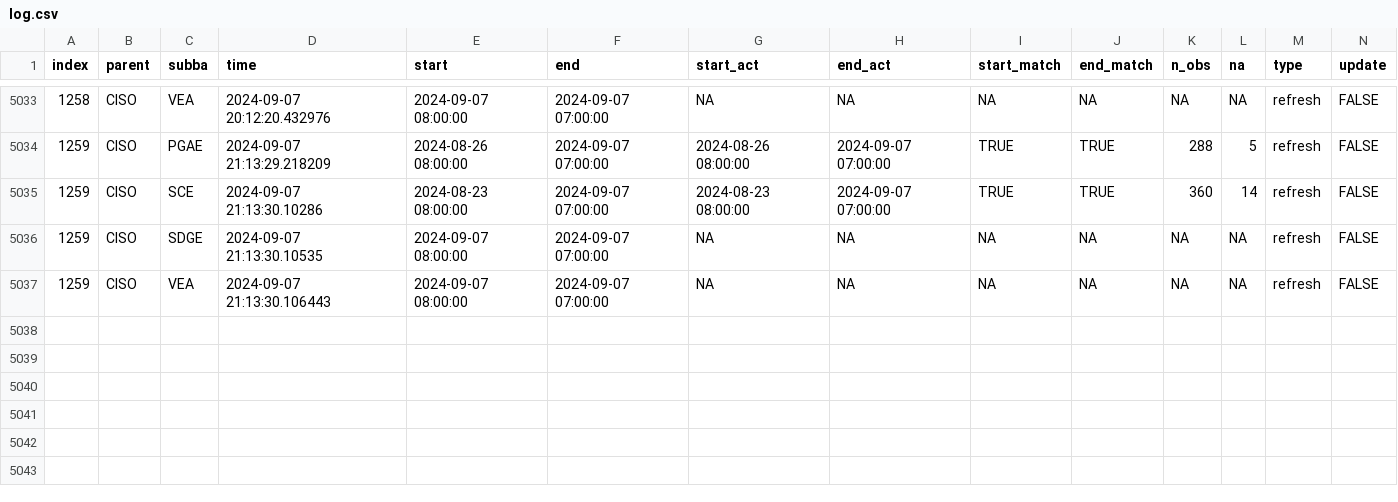
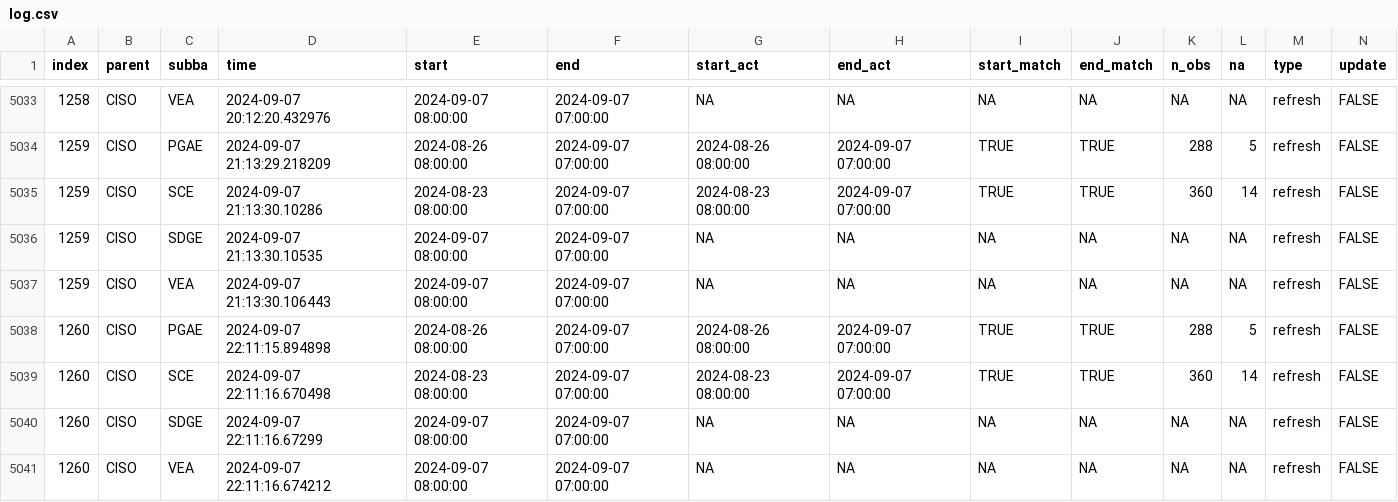
Before and after one commit to RamiKrispin/useR2024-pipeline-workshop, a CSV file: data/log.csv, drawn as a sheet; only a part is shown, gaps mark what is left out; rows hold the shown columns only; the diff names each change by its address in the sheet, - before the commit and + after, or states it on an @@ line.

Commit message:
Auto update of the data

```diff
--- a/data/log.csv
+++ b/data/log.csv
+row 5038: 1260 | CISO | PGAE | 2024-09-07 22:11:15.894898 | 2024-08-26 08:00:00 | 2024-09-07 07:00:00 | 2024-08-26 08:00:00 | 2024-09-07 07:00:00 | TRUE | TRUE | 288 | 5 | refresh | FALSE
+row 5039: 1260 | CISO | SCE | 2024-09-07 22:11:16.670498 | 2024-08-23 08:00:00 | 2024-09-07 07:00:00 | 2024-08-23 08:00:00 | 2024-09-07 07:00:00 | TRUE | TRUE | 360 | 14 | refresh | FALSE
+row 5040: 1260 | CISO | SDGE | 2024-09-07 22:11:16.67299 | 2024-09-07 08:00:00 | 2024-09-07 07:00:00 | NA | NA | NA | NA | NA | NA | refresh | FALSE
+row 5041: 1260 | CISO | VEA | 2024-09-07 22:11:16.674212 | 2024-09-07 08:00:00 | 2024-09-07 07:00:00 | NA | NA | NA | NA | NA | NA | refresh | FALSE
```
